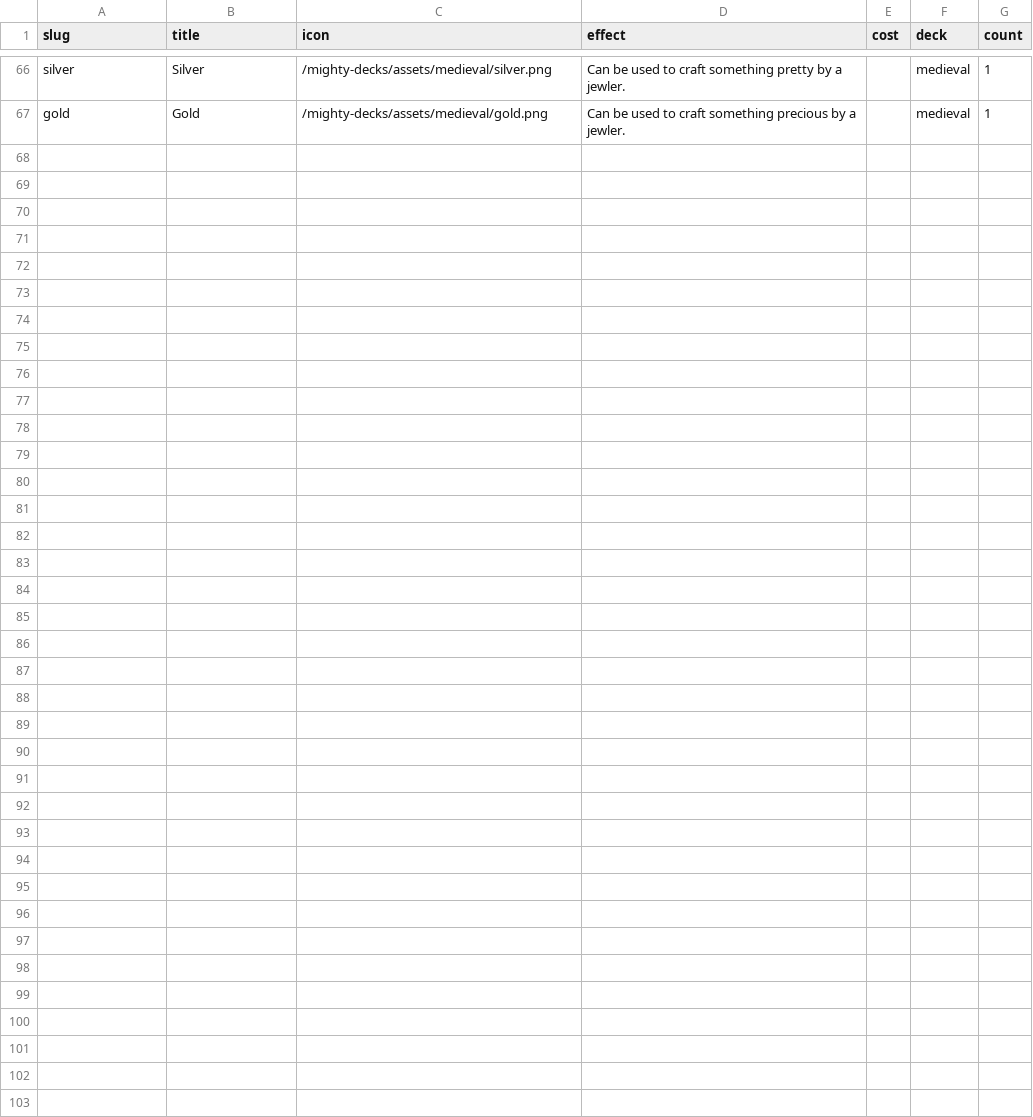
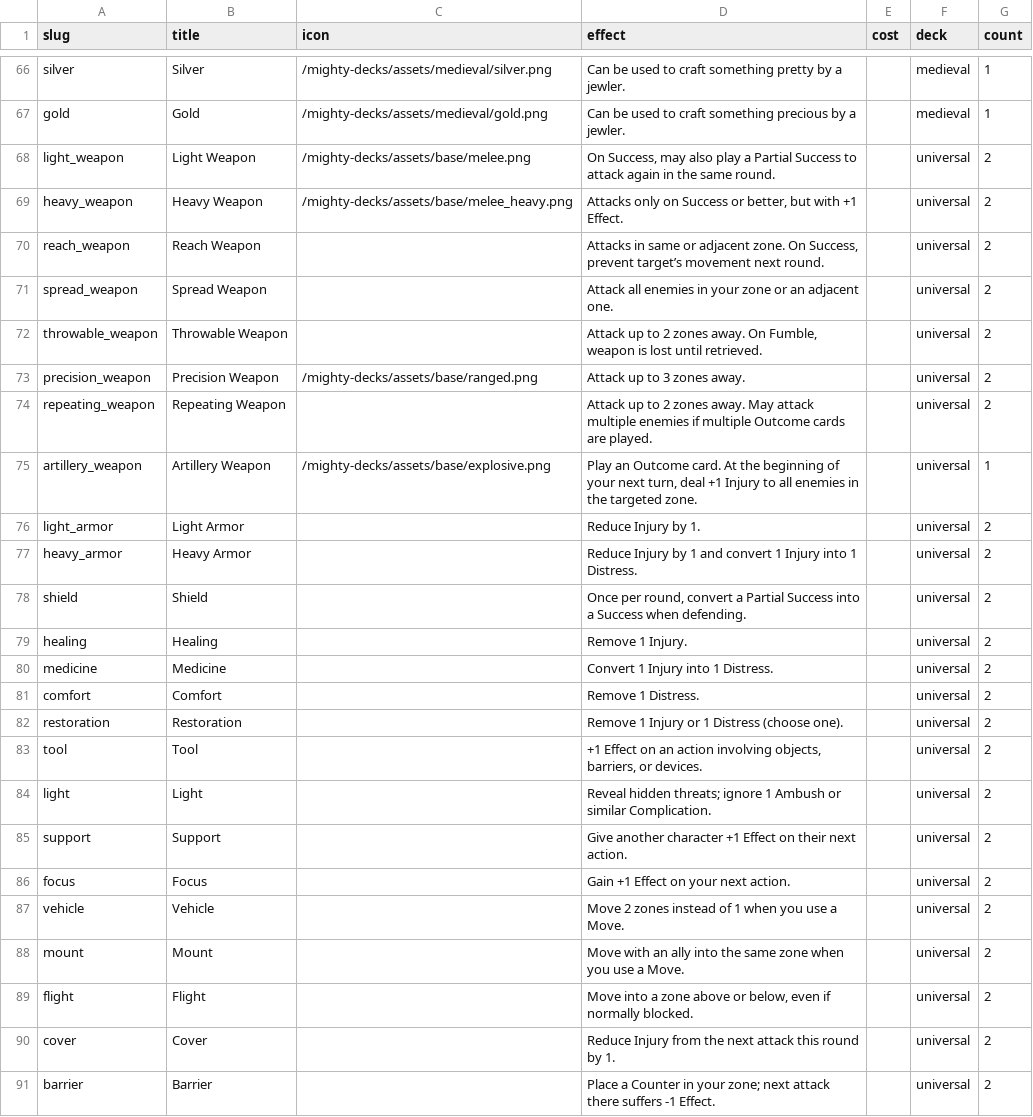
Before and after one commit to tomasreichmann/board-game-prototypes, a CSV file: src/prototypes/kick-ass-cards/data/assets-en.csv, drawn as a sheet; only a part is shown, gaps mark what is left out.

Commit message:
MD Base Assets WIP

```diff
--- a/src/prototypes/kick-ass-cards/data/assets-en.csv
+++ b/src/prototypes/kick-ass-cards/data/assets-en.csv
@@ -67 +67,25 @@
 "gold","Gold","/mighty-decks/assets/medieval/gold.png","Can be used to craft something precious by a jewler.","","medieval",1
+"light_weapon","Light Weapon","/mighty-decks/assets/base/melee.png","On Success, may also play a Partial Success to attack again in the same round.","","universal","2"
+"heavy_weapon","Heavy Weapon","/mighty-decks/assets/base/melee_heavy.png","Attacks only on Success or better, but with +1 Effect.","","universal","2"
+"reach_weapon","Reach Weapon","","Attacks in same or adjacent zone. On Success, prevent target’s movement next round.","","universal","2"
+"spread_weapon","Spread Weapon","","Attack all enemies in your zone or an adjacent one.","","universal","2"
+"throwable_weapon","Throwable Weapon","","Attack up to 2 zones away. On Fumble, weapon is lost until retrieved.","","universal","2"
+"precision_weapon","Precision Weapon","/mighty-decks/assets/base/ranged.png","Attack up to 3 zones away.","","universal","2"
+"repeating_weapon","Repeating Weapon","","Attack up to 2 zones away. May attack multiple enemies if multiple Outcome cards are played.","","universal","2"
+"artillery_weapon","Artillery Weapon","/mighty-decks/assets/base/explosive.png","Play an Outcome card. At the beginning of your next turn, deal +1 Injury to all enemies in the targeted zone.","","universal","1"
+"light_armor","Light Armor","","Reduce Injury by 1.","","universal","2"
+"heavy_armor","Heavy Armor","","Reduce Injury by 1 and convert 1 Injury into 1 Distress.","","universal","2"
+"shield","Shield","","Once per round, convert a Partial Success into a Success when defending.","","universal","2"
+"healing","Healing","","Remove 1 Injury.","","universal","2"
+"medicine","Medicine","","Convert 1 Injury into 1 Distress.","","universal","2"
+"comfort","Comfort","","Remove 1 Distress.","","universal","2"
+"restoration","Restoration","","Remove 1 Injury or 1 Distress (choose one).","","universal","2"
+"tool","Tool","","+1 Effect on an action involving objects, barriers, or devices.","","universal","2"
+"light","Light","","Reveal hidden threats; ignore 1 Ambush or similar Complication.","","universal","2"
+"support","Support","","Give another character +1 Effect on their next action.","","universal","2"
+"focus","Focus","","Gain +1 Effect on your next action.","","universal","2"
+"vehicle","Vehicle","","Move 2 zones instead of 1 when you use a Move.","","universal","2"
+"mount","Mount","","Move with an ally into the same zone when you use a Move.","","universal","2"
+"flight","Flight","","Move into a zone above or below, even if normally blocked.","","universal","2"
+"cover","Cover","","Reduce Injury from the next attack this round by 1.","","universal","2"
+"barrier","Barrier","","Place a Counter in your zone; next attack there suffers -1 Effect.","","universal","2"
```
Also changed, not shown: 5 other files.
